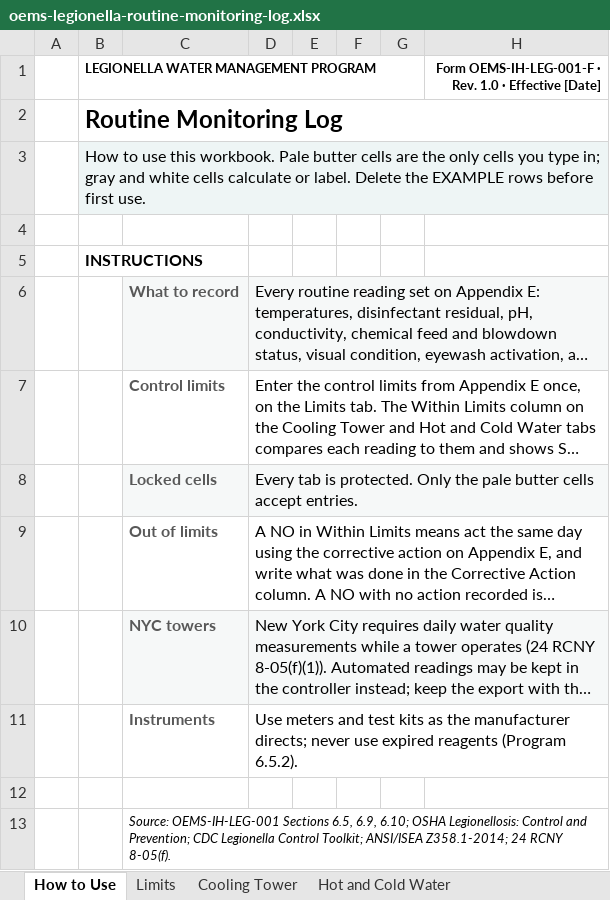
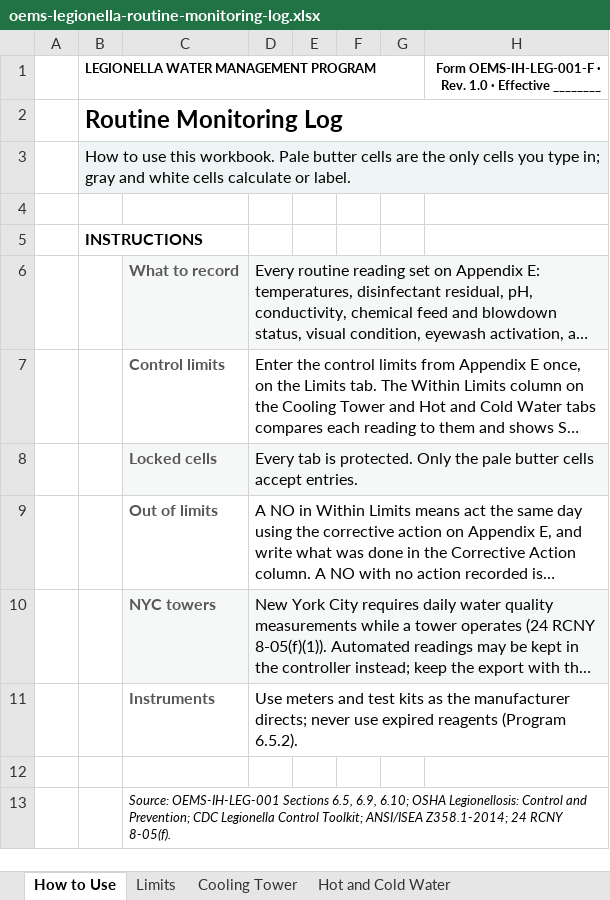
Before and after one commit to jfischback/oems_tool_search, an Excel workbook: downloads/oems-legionella-routine-monitoring-log.xlsx, sheet How to Use, drawn as a sheet; long unchanged cells end in …; values as stored, in another font and other column widths than the file's, no borders; charts and pictures not drawn; the diff names each change by its address in the sheet, - before the commit and + after, or states it on an @@ line.

```diff
--- a/downloads/oems-legionella-routine-monitoring-log.xlsx (sheet How to Use)
+++ b/downloads/oems-legionella-routine-monitoring-log.xlsx (sheet How to Use)
-H1: …· Effective [Date]
+H1: …· Effective ________
-B3: …or label. Delete the EXAMPLE rows before first use.
+B3: …or label.
```
Also changed, not shown: sheet Limits, sheet Eyewash and Flushing, sheet Process and Devices, sheet Cooling Tower, sheet Hot and Cold Water, downloads/oems-air-sampling-field-data-sheet.xlsx, downloads/oems-hearing-conservation-log.xlsx, 22 other files.
